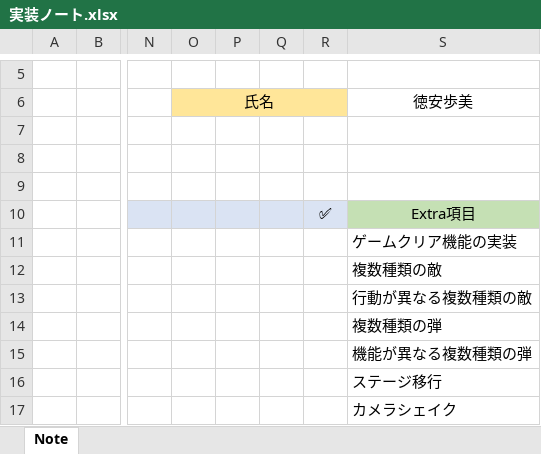
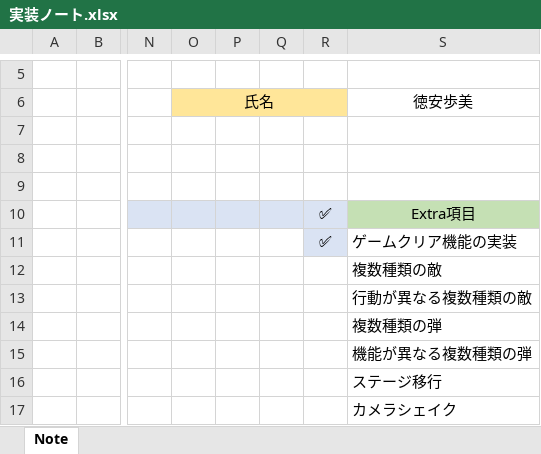
Before and after one commit to Qur-koron/ASO_jyugyou, an Excel workbook: 2年/アーキテクチャ/01_3DCannon/00_BaseProject/実装ノート.xlsx, sheet Note, drawn as a sheet; only a part is shown, gaps mark what is left out; values as stored, in another font and other column widths than the file's, no borders; the diff names each change by its address in the sheet, - before the commit and + after, or states it on an @@ line.

```diff
--- a/2年/アーキテクチャ/01_3DCannon/00_BaseProject/実装ノート.xlsx (sheet Note)
+++ b/2年/アーキテクチャ/01_3DCannon/00_BaseProject/実装ノート.xlsx (sheet Note)
-R11: (empty)
+R11: ✅
-R11 fill: none
+R11 fill: #DAE3F3
```
Also changed, not shown: 33 other files.
